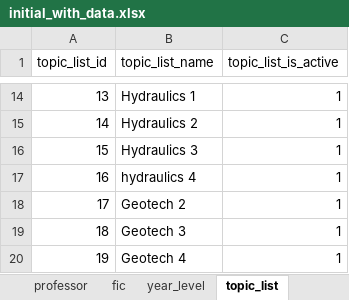
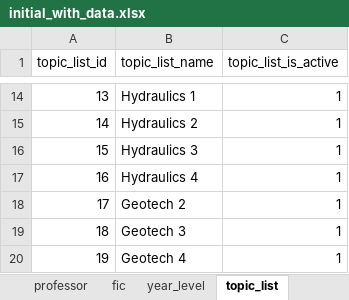
Before and after one commit to aeganaden/E-Rev-Learning-And-Information-Management-System, an Excel workbook: excel/initial_with_data.xlsx, sheet topic_list, drawn as a sheet; only a part is shown, gaps mark what is left out; values as stored, in another font and other column widths than the file's, no borders; the diff names each change by its address in the sheet, - before the commit and + after, or states it on an @@ line.

Commit message:
students scores
specific topics

```diff
--- a/excel/initial_with_data.xlsx (sheet topic_list)
+++ b/excel/initial_with_data.xlsx (sheet topic_list)
-B17 (topic_list_name): hydraulics 4
+B17 (topic_list_name): Hydraulics 4
```
Also changed, not shown: 4 other files.
